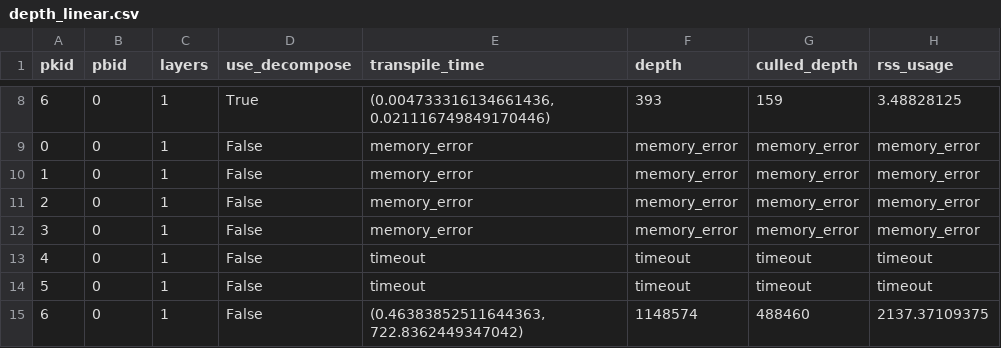
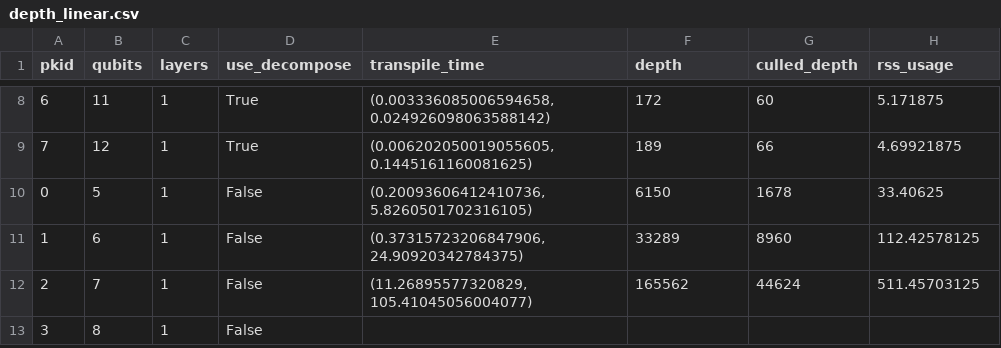
Before and after one commit to jiang7f/FLP, a CSV file: implementations/data/decompose/depth_linear.csv, drawn as a sheet; only a part is shown, gaps mark what is left out; the diff covers the shown part only.

```diff
--- a/implementations/data/decompose/depth_linear.csv
+++ b/implementations/data/decompose/depth_linear.csv
@@ -1 +1 @@
-pkid,pbid,layers,use_decompose,transpile_time,depth,culled_depth,rss_usage
+pkid,qubits,layers,use_decompose,transpile_time,depth,culled_depth,rss_usage
@@ -8,8 +8,6 @@ pkid,pbid,layers,use_decompose,transpile_time,depth,culled_depth,rss_usage
-6,0,1,True,"(0.004733316134661436, 0.021116749849170446)",393,159,3.48828125
-0,0,1,False,memory_error,memory_error,memory_error,memory_error
-1,0,1,False,memory_error,memory_error,memory_error,memory_error
-2,0,1,False,memory_error,memory_error,memory_error,memory_error
-3,0,1,False,memory_error,memory_error,memory_error,memory_error
-4,0,1,False,timeout,timeout,timeout,timeout
-5,0,1,False,timeout,timeout,timeout,timeout
-6,0,1,False,"(0.46383852511644363, 722.8362449347042)",1148574,488460,2137.37109375
+6,11,1,True,"(0.003336085006594658, 0.024926098063588142)",172,60,5.171875
+7,12,1,True,"(0.006202050019055605, 0.1445161160081625)",189,66,4.69921875
+0,5,1,False,"(0.20093606412410736, 5.8260501702316105)",6150,1678,33.40625
+1,6,1,False,"(0.37315723206847906, 24.90920342784375)",33289,8960,112.42578125
+2,7,1,False,"(11.26895577320829, 105.41045056004077)",165562,44624,511.45703125
+3,8,1,False
```
Also changed, not shown: 29 edited cells elsewhere in this file, implementations/data/QPU/_latency&transpile_time.csv, implementations/data/total/_depth.csv, 49 other files.
